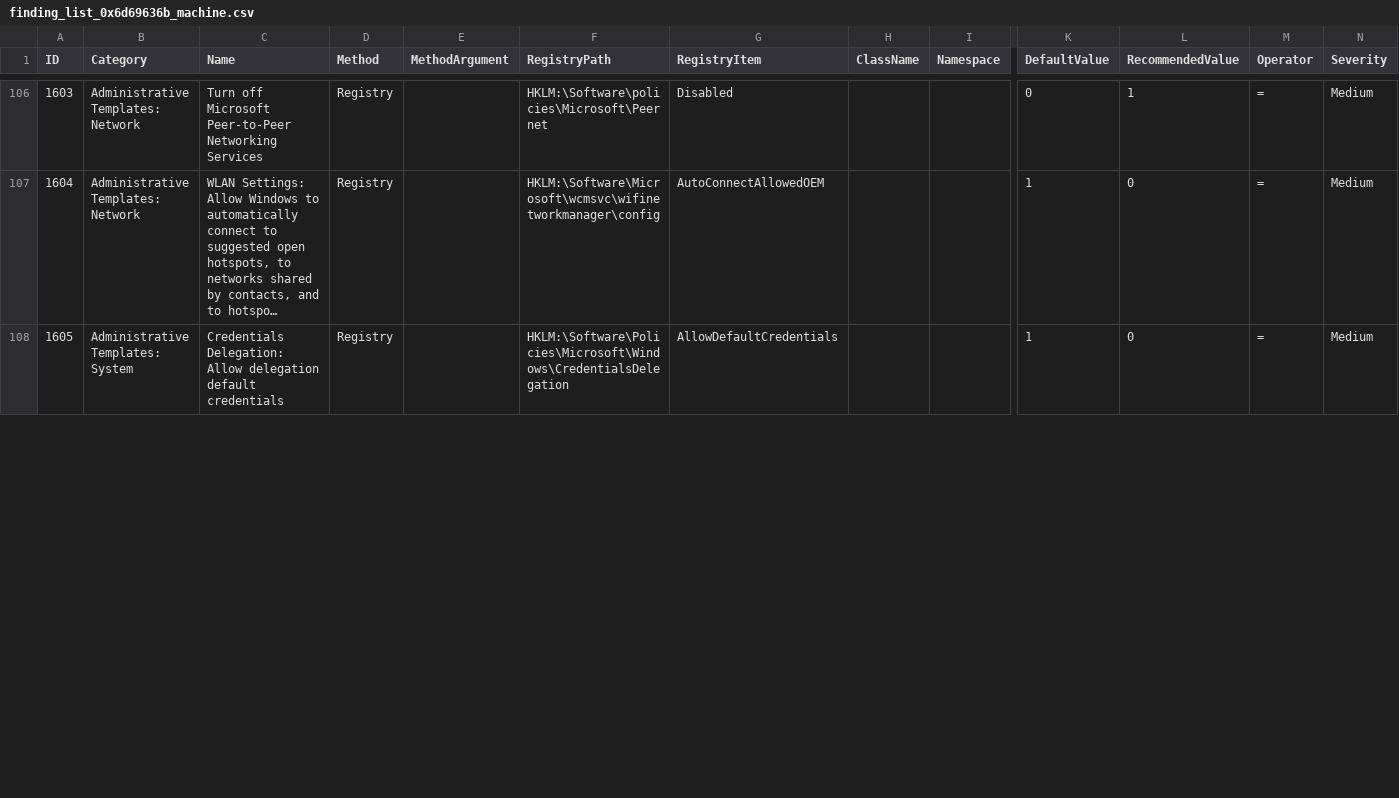
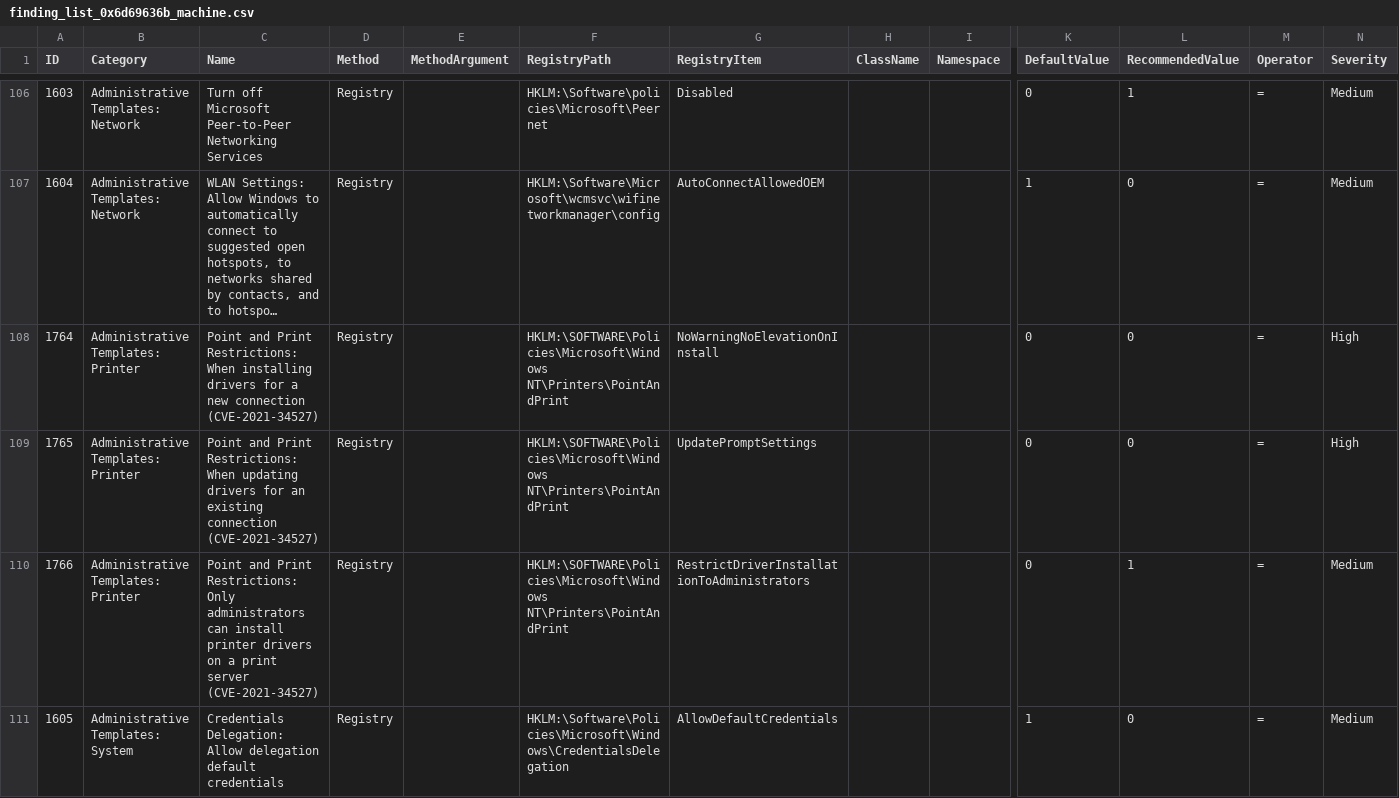
Before and after one commit to scipag/HardeningKitty, a CSV file: lists/finding_list_0x6d69636b_machine.csv, drawn as a sheet; only a part is shown, gaps mark what is left out; long unchanged cells end in …; rows hold the shown columns only; the diff covers the shown part only; the diff names each change by its address in the sheet, - before the commit and + after, or states it on an @@ line.

Commit message:
HardeningKitty Update [+] Add more examples to README [+] Add backup function [+] Add/Rename Microsoft 365 Apps lists [+] Add section HardeningKitty Interface [+] Add finding "Enable sandboxing for Microsoft Defender Antivirus" [+] Add findings for countermeasures against CVE-2021-34527 [+] Add DefaultValue for UseLogonCredential (WDigest) [*] Update Delivery Optimization - Download Mode [*] Rename some finding texts [*] Update RecommendedValue of ID 1803 of list 0x6d69636b [*] Replace dedicated file write functions with central function [*] Fix bug in Report function [*] Update to apply HailMary with MpPreference Method [*] Minor updates to default and recommended values [-] Remove ID 1723 in list 0x6d69636b

```diff
--- a/lists/finding_list_0x6d69636b_machine.csv
+++ b/lists/finding_list_0x6d69636b_machine.csv
+row 108: 1764 | Administrative Templates: Printer | Point and Print Restrictions: When installing drivers for a new connection (CVE-2021-34527) | Registry |  | HKLM:\SOFTWARE\Policies\Microsoft\Windows NT\Printers\PointAndPrint | NoWarningNoElevationOnInstall |  |  | 0 | 0 | = | High
+row 109: 1765 | Administrative Templates: Printer | Point and Print Restrictions: When updating drivers for an existing connection (CVE-2021-34527) | Registry |  | HKLM:\SOFTWARE\Policies\Microsoft\Windows NT\Printers\PointAndPrint | UpdatePromptSettings |  |  | 0 | 0 | = | High
+row 110: 1766 | Administrative Templates: Printer | Point and Print Restrictions: Only administrators can install printer drivers on a print server (CVE-2021-34527) | Registry |  | HKLM:\SOFTWARE\Policies\Microsoft\Windows NT\Printers\PointAndPrint | RestrictDriverInstallationToAdministrators |  |  | 0 | 1 | = | Medium
```
Also changed, not shown: 4 added rows, 1 removed row and 13 edited cells elsewhere in this file, lists/finding_list_bsi_sisyphus_windows_10_nd_machine.csv, lists/finding_list_bsi_sisyphus_windows_10_ne_machine.csv, 23 other files.
